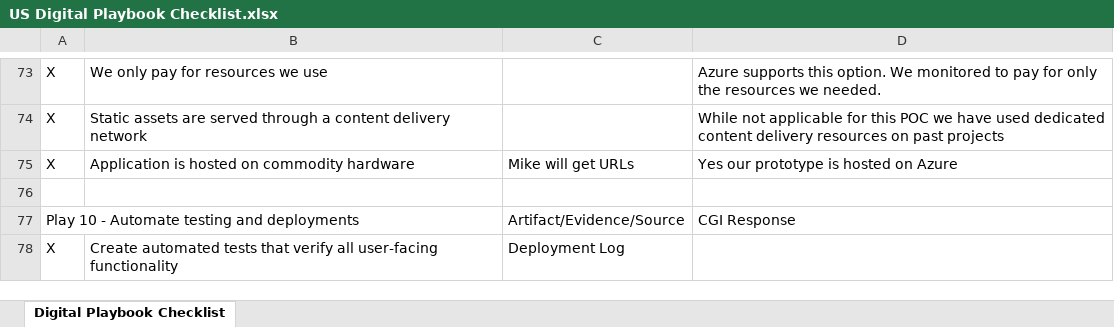
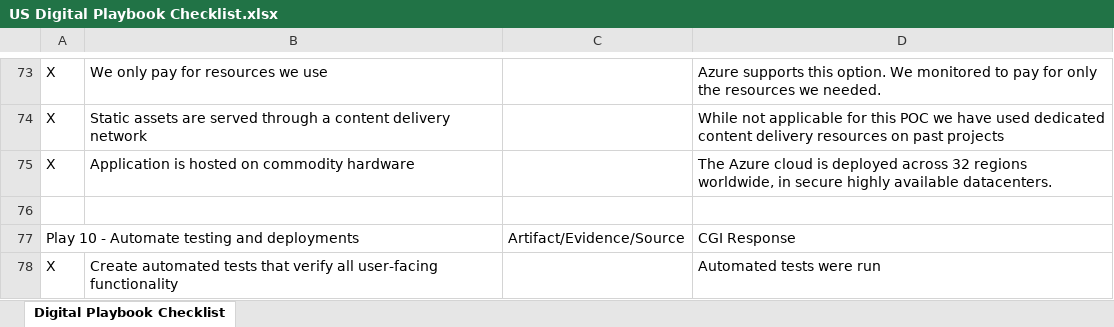
Before and after one commit to vinhboy/CGI-POC, an Excel workbook: README_Evidence/US Digital Playbook Checklist.xlsx, sheet Digital Playbook Checklist, drawn as a sheet; only a part is shown, gaps mark what is left out; values as stored, in another font and other column widths than the file's, no cell formats; the diff covers the shown part only; the diff names each change by its address in the sheet, - before the commit and + after, or states it on an @@ line.

```diff
--- a/README_Evidence/US Digital Playbook Checklist.xlsx (sheet Digital Playbook Checklist)
+++ b/README_Evidence/US Digital Playbook Checklist.xlsx (sheet Digital Playbook Checklist)
-C75: Mike will get URLs
+C75: (empty)
-D75: Yes our prototype is hosted on Azure
+D75: The Azure cloud is deployed across 32 regions worldwide, in secure highly available datacenters.
-C78: Deployment Log
+C78: (empty)
-D78: (empty)
+D78: Automated tests were run
```
Also changed, not shown: 24 edited cells elsewhere in this sheet, cell formats.
